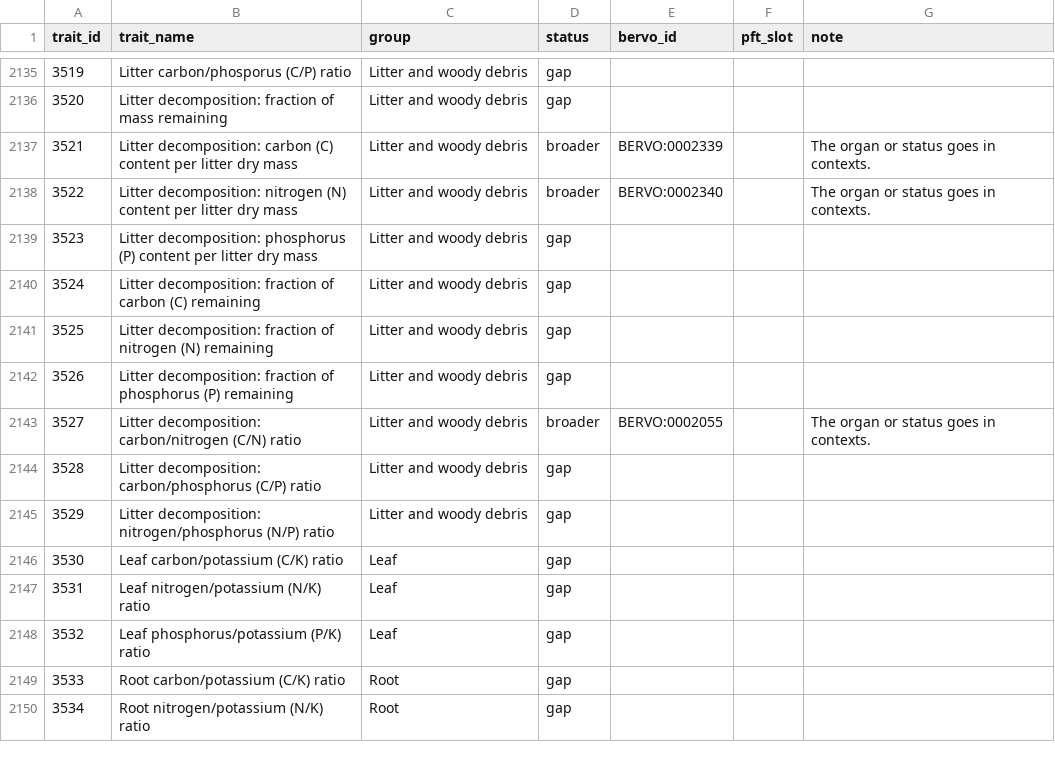
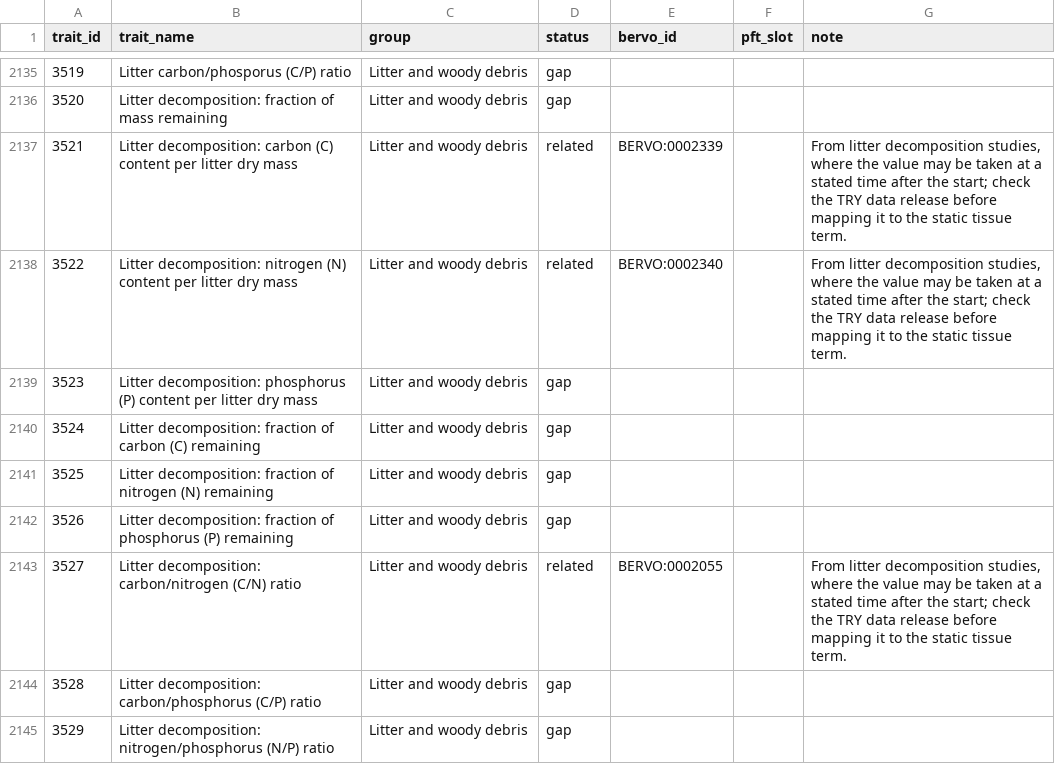
Before and after one commit to bioepic-data/bervo, a TSV file: src/scripts/try/try_alignment.tsv, drawn as a sheet; only a part is shown, gaps mark what is left out; the shorter side is filled out with more unchanged rows.

```diff
--- a/src/scripts/try/try_alignment.tsv
+++ b/src/scripts/try/try_alignment.tsv
@@ -2136,4 +2136,4 @@ trait_id	trait_name	group	status	bervo_id	pft_slot	note
 3520	Litter decomposition: fraction of mass remaining	Litter and woody debris	gap			
-3521	Litter decomposition: carbon (C) content per litter dry mass	Litter and woody debris	broader	BERVO:0002339		The organ or status goes in contexts.
-3522	Litter decomposition: nitrogen (N) content per litter dry mass	Litter and woody debris	broader	BERVO:0002340		The organ or status goes in contexts.
+3521	Litter decomposition: carbon (C) content per litter dry mass	Litter and woody debris	related	BERVO:0002339		From litter decomposition studies, where the value may be taken at a stated time after the start; check the TRY data release before mapping it to the static tissue term.
+3522	Litter decomposition: nitrogen (N) content per litter dry mass	Litter and woody debris	related	BERVO:0002340		From litter decomposition studies, where the value may be taken at a stated time after the start; check the TRY data release before mapping it to the static tissue term.
 3523	Litter decomposition: phosphorus (P) content per litter dry mass	Litter and woody debris	gap			
@@ -2142,3 +2142,3 @@ trait_id	trait_name	group	status	bervo_id	pft_slot	note
 3526	Litter decomposition: fraction of phosphorus (P) remaining	Litter and woody debris	gap			
-3527	Litter decomposition: carbon/nitrogen (C/N) ratio	Litter and woody debris	broader	BERVO:0002055		The organ or status goes in contexts.
+3527	Litter decomposition: carbon/nitrogen (C/N) ratio	Litter and woody debris	related	BERVO:0002055		From litter decomposition studies, where the value may be taken at a stated time after the start; check the TRY data release before mapping it to the static tissue term.
 3528	Litter decomposition: carbon/phosphorus (C/P) ratio	Litter and woody debris	gap			
```
Also changed, not shown: 3 other files.
